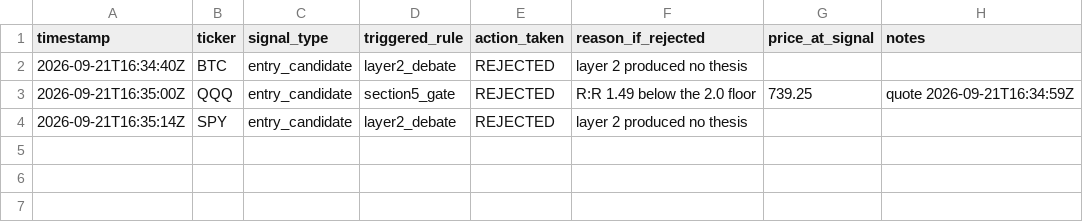
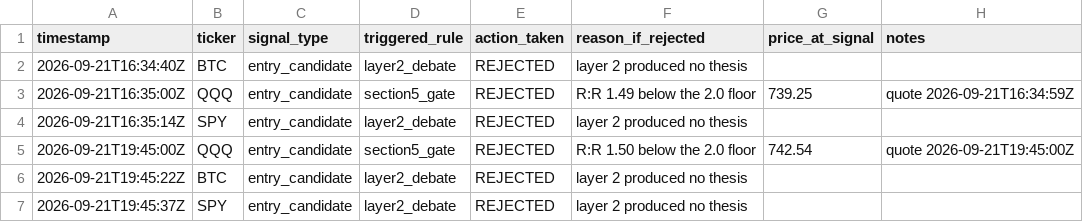
Before and after one commit to MaverickThompson/stock-agent, a CSV file: study/signals.csv, drawn as a sheet; the diff names each change by its address in the sheet, - before the commit and + after, or states it on an @@ line.

Commit message:
study: session 2026-09-21

```diff
--- a/study/signals.csv
+++ b/study/signals.csv
+row 5: 2026-09-21T19:45:00Z | QQQ | entry_candidate | section5_gate | REJECTED | R:R 1.50 below the 2.0 floor | 742.54 | quote 2026-09-21T19:45:00Z
+row 6: 2026-09-21T19:45:22Z | BTC | entry_candidate | layer2_debate | REJECTED | layer 2 produced no thesis
+row 7: 2026-09-21T19:45:37Z | SPY | entry_candidate | layer2_debate | REJECTED | layer 2 produced no thesis
```
Also changed, not shown: 1 other file.
